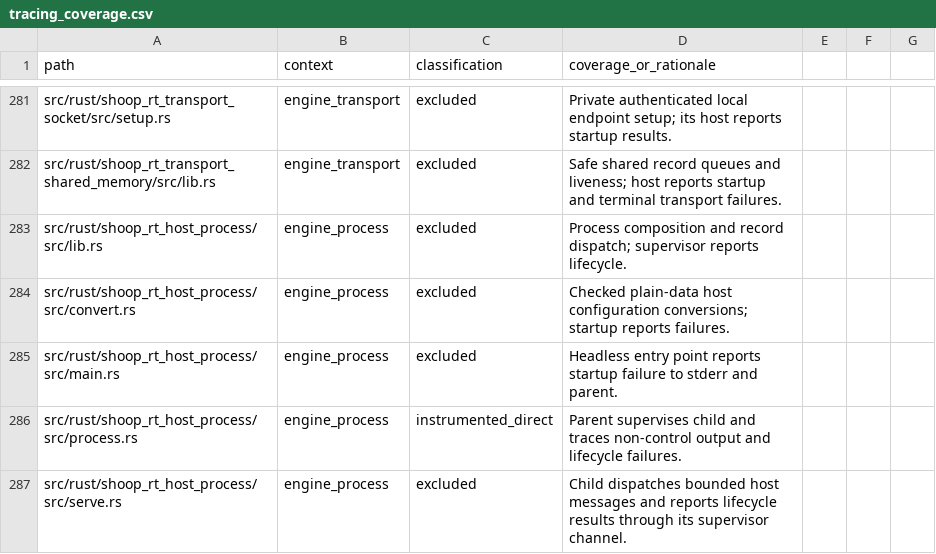
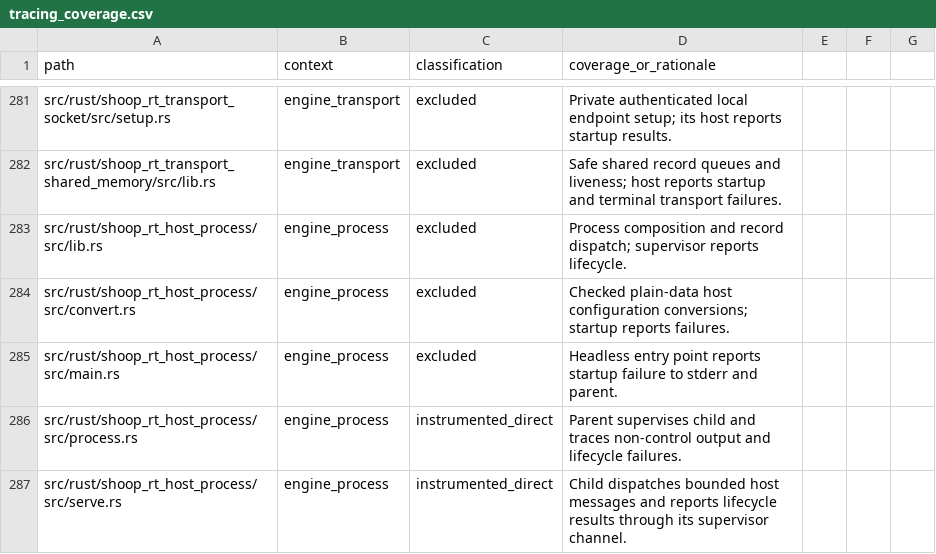
Before and after one commit to SanderVocke/shoopdaloop, a CSV file: docs/tracing_coverage.csv, drawn as a sheet; only a part is shown, gaps mark what is left out.

```diff
--- a/docs/tracing_coverage.csv
+++ b/docs/tracing_coverage.csv
@@ -286,2 +286,2 @@ src/rust/shoop_rt_host_process/src/main.rs,engine_process,excluded,Headless entr
 src/rust/shoop_rt_host_process/src/process.rs,engine_process,instrumented_direct,Parent supervises child and traces non-control output and lifecycle failures.
-src/rust/shoop_rt_host_process/src/serve.rs,engine_process,excluded,Child dispatches bounded host messages and reports lifecycle results through its supervisor channel.
+src/rust/shoop_rt_host_process/src/serve.rs,engine_process,instrumented_direct,Child dispatches bounded host messages and reports lifecycle results through its supervisor channel.
```
Also changed, not shown: 17 other files.
